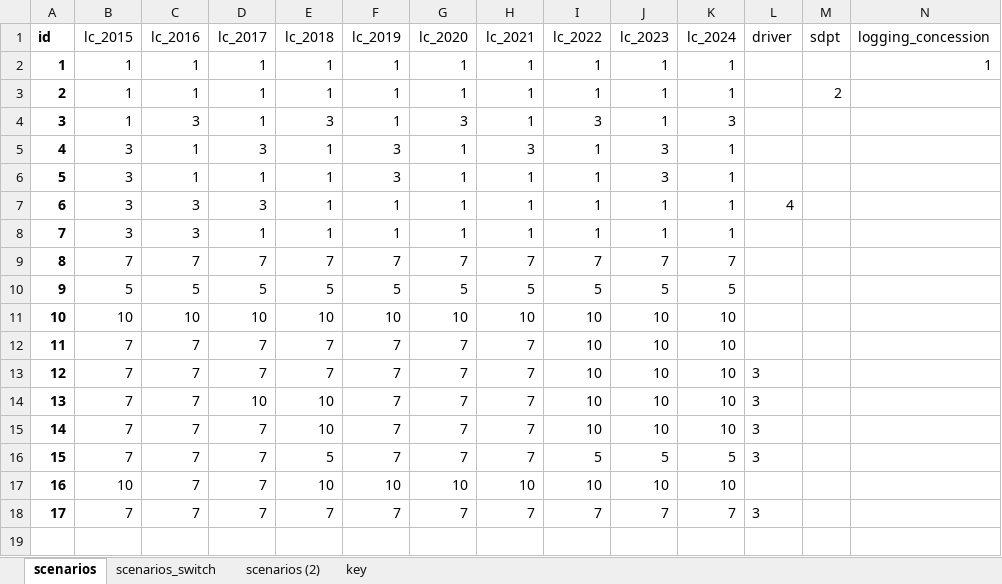
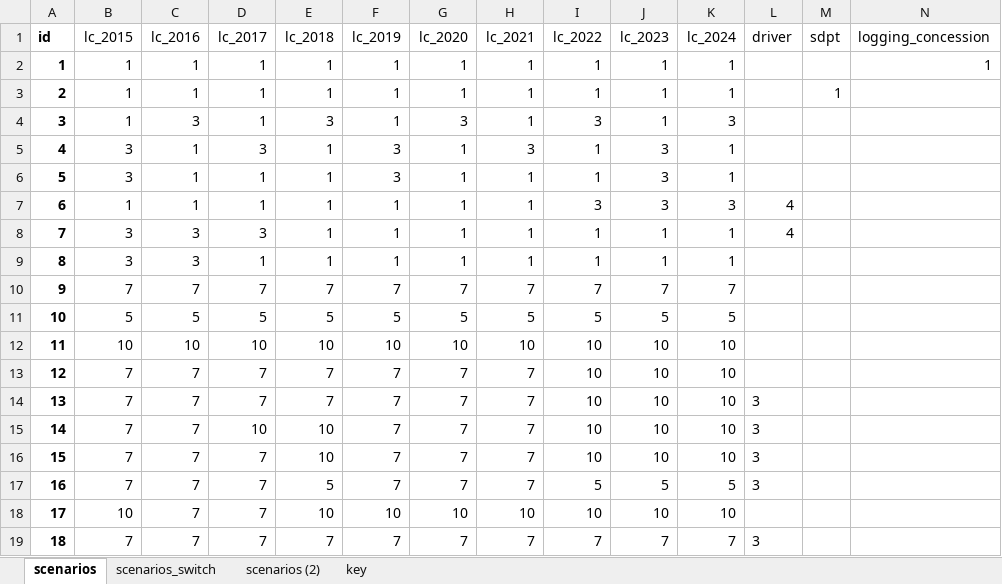
Before and after one commit to erin-glen/AFOLU_GHG_flux_model, an Excel workbook: src/LULUCF/scripts/postprocessing/conversion_LUC_scenarios.xlsx, sheet scenarios, drawn as a sheet; values as stored, in another font and other column widths than the file's, no borders; addresses are those after the commit; the diff names each change by its address in the sheet, - before the commit and + after, or states it on an @@ line.

```diff
--- a/src/LULUCF/scripts/postprocessing/conversion_LUC_scenarios.xlsx (sheet scenarios)
+++ b/src/LULUCF/scripts/postprocessing/conversion_LUC_scenarios.xlsx (sheet scenarios)
-M3 (sdpt): 2
+M3 (sdpt): 1
+row 7: 6 | 1 | 1 | 1 | 1 | 1 | 1 | 1 | 3 | 3 | 3 | 4
@@ column A (id) renumbered from row 8 down @@
```
Also changed, not shown: sheet scenarios_switch, formulas that keep their value, 1 other file.
